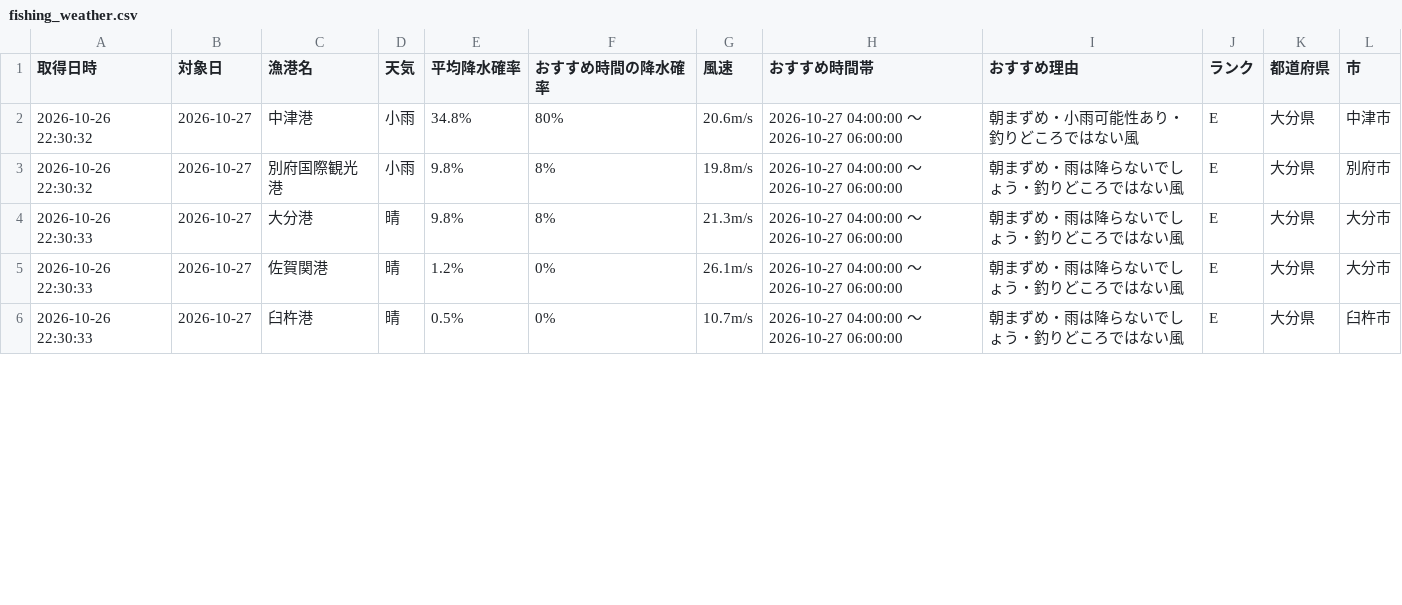
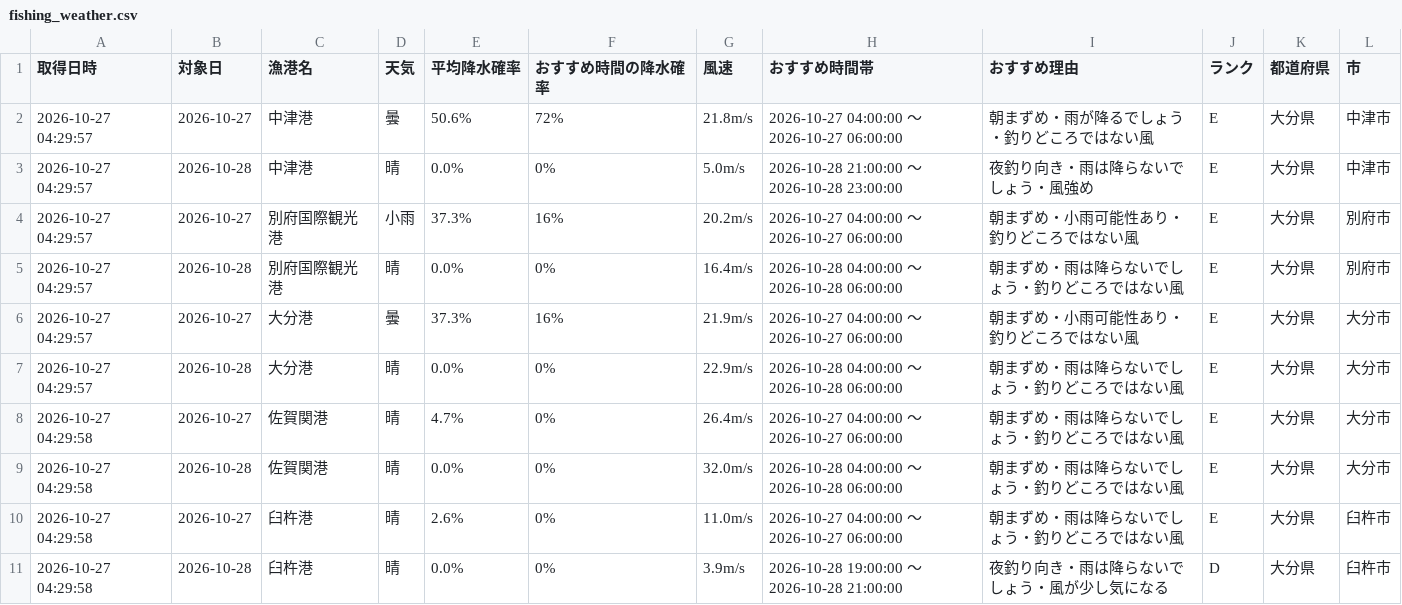
Before and after one commit to Naoya-ya-man/oita-fishing-dashboard, a CSV file: fishing_weather.csv, drawn as a sheet; only a part is shown; the diff covers the shown part only.

```diff
--- a/fishing_weather.csv
+++ b/fishing_weather.csv
@@ -1,6 +1,11 @@
 取得日時,対象日,漁港名,天気,平均降水確率,おすすめ時間の降水確率,風速,おすすめ時間帯,おすすめ理由,ランク,都道府県,市
-2026-10-26 22:30:32,2026-10-27,中津港,小雨,34.8%,80%,20.6m/s,2026-10-27 04:00:00 ～ 2026-10-27 06:00:00,朝まずめ・小雨可能性あり・釣りどころではない風,E,大分県,中津市
-2026-10-26 22:30:32,2026-10-27,別府国際観光港,小雨,9.8%,8%,19.8m/s,2026-10-27 04:00:00 ～ 2026-10-27 06:00:00,朝まずめ・雨は降らないでしょう・釣りどころではない風,E,大分県,別府市
-2026-10-26 22:30:33,2026-10-27,大分港,晴,9.8%,8%,21.3m/s,2026-10-27 04:00:00 ～ 2026-10-27 06:00:00,朝まずめ・雨は降らないでしょう・釣りどころではない風,E,大分県,大分市
-2026-10-26 22:30:33,2026-10-27,佐賀関港,晴,1.2%,0%,26.1m/s,2026-10-27 04:00:00 ～ 2026-10-27 06:00:00,朝まずめ・雨は降らないでしょう・釣りどころではない風,E,大分県,大分市
-2026-10-26 22:30:33,2026-10-27,臼杵港,晴,0.5%,0%,10.7m/s,2026-10-27 04:00:00 ～ 2026-10-27 06:00:00,朝まずめ・雨は降らないでしょう・釣りどころではない風,E,大分県,臼杵市
+2026-10-27 04:29:57,2026-10-27,中津港,曇,50.6%,72%,21.8m/s,2026-10-27 04:00:00 ～ 2026-10-27 06:00:00,朝まずめ・雨が降るでしょう・釣りどころではない風,E,大分県,中津市
+2026-10-27 04:29:57,2026-10-28,中津港,晴,0.0%,0%,5.0m/s,2026-10-28 21:00:00 ～ 2026-10-28 23:00:00,夜釣り向き・雨は降らないでしょう・風強め,E,大分県,中津市
+2026-10-27 04:29:57,2026-10-27,別府国際観光港,小雨,37.3%,16%,20.2m/s,2026-10-27 04:00:00 ～ 2026-10-27 06:00:00,朝まずめ・小雨可能性あり・釣りどころではない風,E,大分県,別府市
+2026-10-27 04:29:57,2026-10-28,別府国際観光港,晴,0.0%,0%,16.4m/s,2026-10-28 04:00:00 ～ 2026-10-28 06:00:00,朝まずめ・雨は降らないでしょう・釣りどころではない風,E,大分県,別府市
+2026-10-27 04:29:57,2026-10-27,大分港,曇,37.3%,16%,21.9m/s,2026-10-27 04:00:00 ～ 2026-10-27 06:00:00,朝まずめ・小雨可能性あり・釣りどころではない風,E,大分県,大分市
+2026-10-27 04:29:57,2026-10-28,大分港,晴,0.0%,0%,22.9m/s,2026-10-28 04:00:00 ～ 2026-10-28 06:00:00,朝まずめ・雨は降らないでしょう・釣りどころではない風,E,大分県,大分市
+2026-10-27 04:29:58,2026-10-27,佐賀関港,晴,4.7%,0%,26.4m/s,2026-10-27 04:00:00 ～ 2026-10-27 06:00:00,朝まずめ・雨は降らないでしょう・釣りどころではない風,E,大分県,大分市
+2026-10-27 04:29:58,2026-10-28,佐賀関港,晴,0.0%,0%,32.0m/s,2026-10-28 04:00:00 ～ 2026-10-28 06:00:00,朝まずめ・雨は降らないでしょう・釣りどころではない風,E,大分県,大分市
+2026-10-27 04:29:58,2026-10-27,臼杵港,晴,2.6%,0%,11.0m/s,2026-10-27 04:00:00 ～ 2026-10-27 06:00:00,朝まずめ・雨は降らないでしょう・釣りどころではない風,E,大分県,臼杵市
+2026-10-27 04:29:58,2026-10-28,臼杵港,晴,0.0%,0%,3.9m/s,2026-10-28 19:00:00 ～ 2026-10-28 21:00:00,夜釣り向き・雨は降らないでしょう・風が少し気になる,D,大分県,臼杵市
```
Also changed, not shown: 1 added row and 5 edited cells elsewhere in this file.
